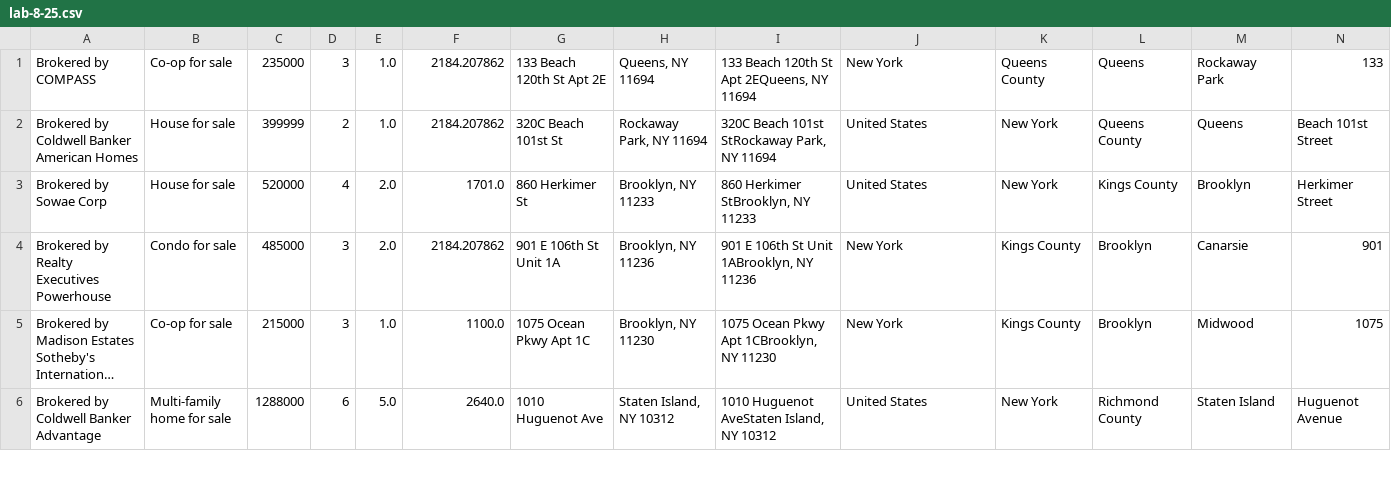
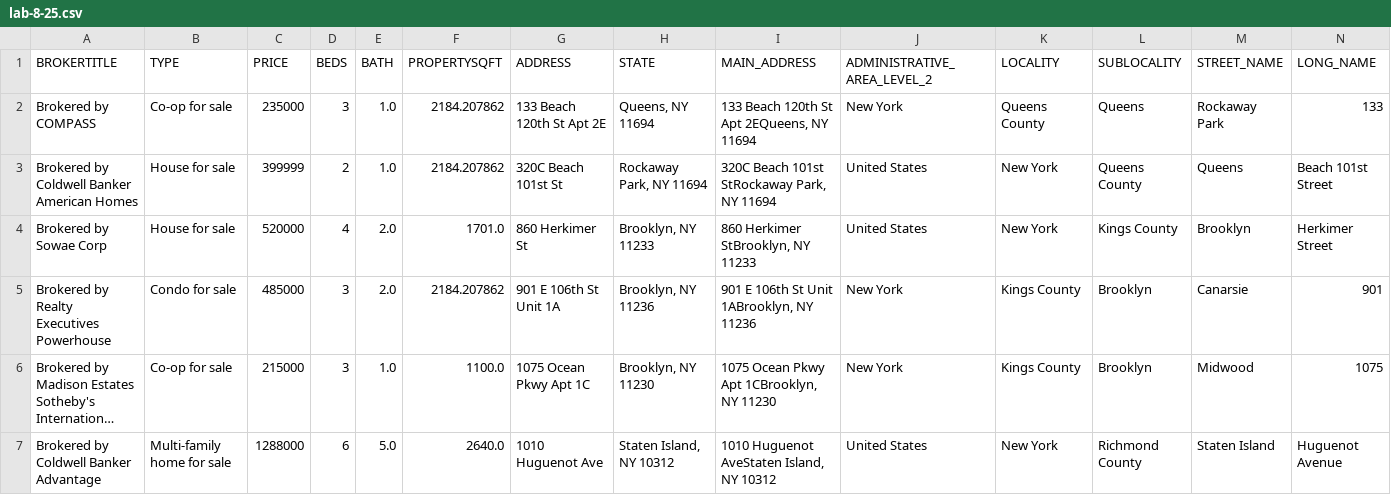
Before and after one commit to suvorovars/for_learn, a CSV file: lab-8-25.csv, drawn as a sheet; only a part is shown; long unchanged cells end in …; rows hold the shown columns only; the diff names each change by its address in the sheet, - before the commit and + after, or states it on an @@ line.

Commit message:
Add files via upload
wwww

```diff
--- a/lab-8-25.csv
+++ b/lab-8-25.csv
+row 1: BROKERTITLE | TYPE | PRICE | BEDS | BATH | PROPERTYSQFT | ADDRESS | STATE | MAIN_ADDRESS | ADMINISTRATIVE_AREA_LEVEL_2 | LOCALITY | SUBLOCALITY | STREET_NAME | LONG_NAME
```
